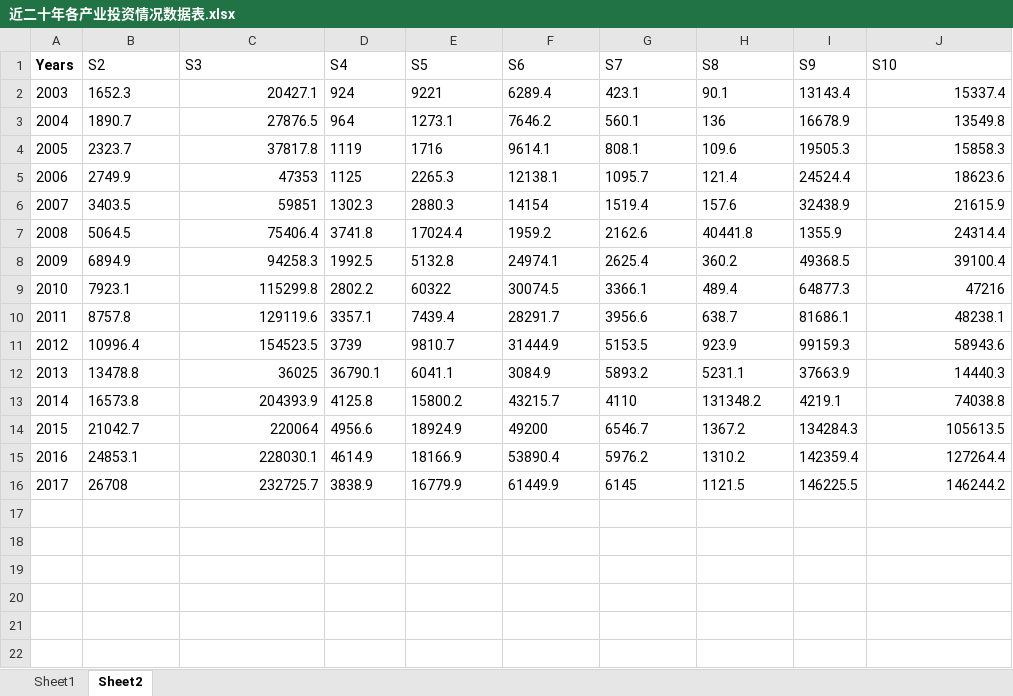
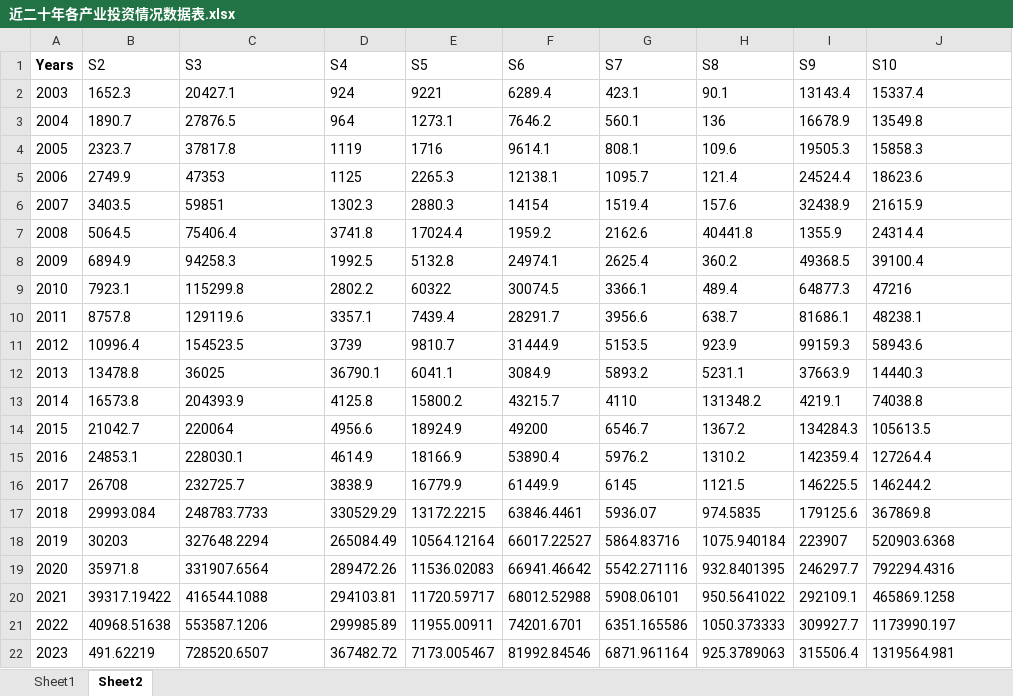
Before and after one commit to Czhongshao/2025-HSB, an Excel workbook: data/近二十年各产业投资情况数据表.xlsx, sheet Sheet2, drawn as a sheet; values as stored, in another font and other column widths than the file's, no borders; the diff names each change by its address in the sheet, - before the commit and + after, or states it on an @@ line.

```diff
--- a/data/近二十年各产业投资情况数据表.xlsx (sheet Sheet2)
+++ b/data/近二十年各产业投资情况数据表.xlsx (sheet Sheet2)
-C2:C16 alignment: right
+C2:C16 alignment: left
-J2:J16 alignment: right
+J2:J16 alignment: left
+row 17: 2018 | 29993.084 | 248783.7733 | 330529.29 | 13172.2215 | 63846.4461 | 5936.07 | 974.5835 | 179125.6 | 367869.8
+row 18: 2019 | 30203 | 327648.2294 | 265084.49 | 10564.12164 | 66017.22527 | 5864.83716 | 1075.940184 | 223907 | 520903.6368
+row 19: 2020 | 35971.8 | 331907.6564 | 289472.26 | 11536.02083 | 66941.46642 | 5542.271116 | 932.8401395 | 246297.7 | 792294.4316
+row 20: 2021 | 39317.19422 | 416544.1088 | 294103.81 | 11720.59717 | 68012.52988 | 5908.06101 | 950.5641022 | 292109.1 | 465869.1258
+row 21: 2022 | 40968.51638 | 553587.1206 | 299985.89 | 11955.00911 | 74201.6701 | 6351.165586 | 1050.373333 | 309927.7 | 1173990.197
+row 22: 2023 | 491.62219 | 728520.6507 | 367482.72 | 7173.005467 | 81992.84546 | 6871.961164 | 925.3789063 | 315506.4 | 1319564.981
```
Also changed, not shown: formulas that keep their value, data/20y-GDPs增长率.xlsx, data/20y-investment增长率.xlsx, 3 other files.
